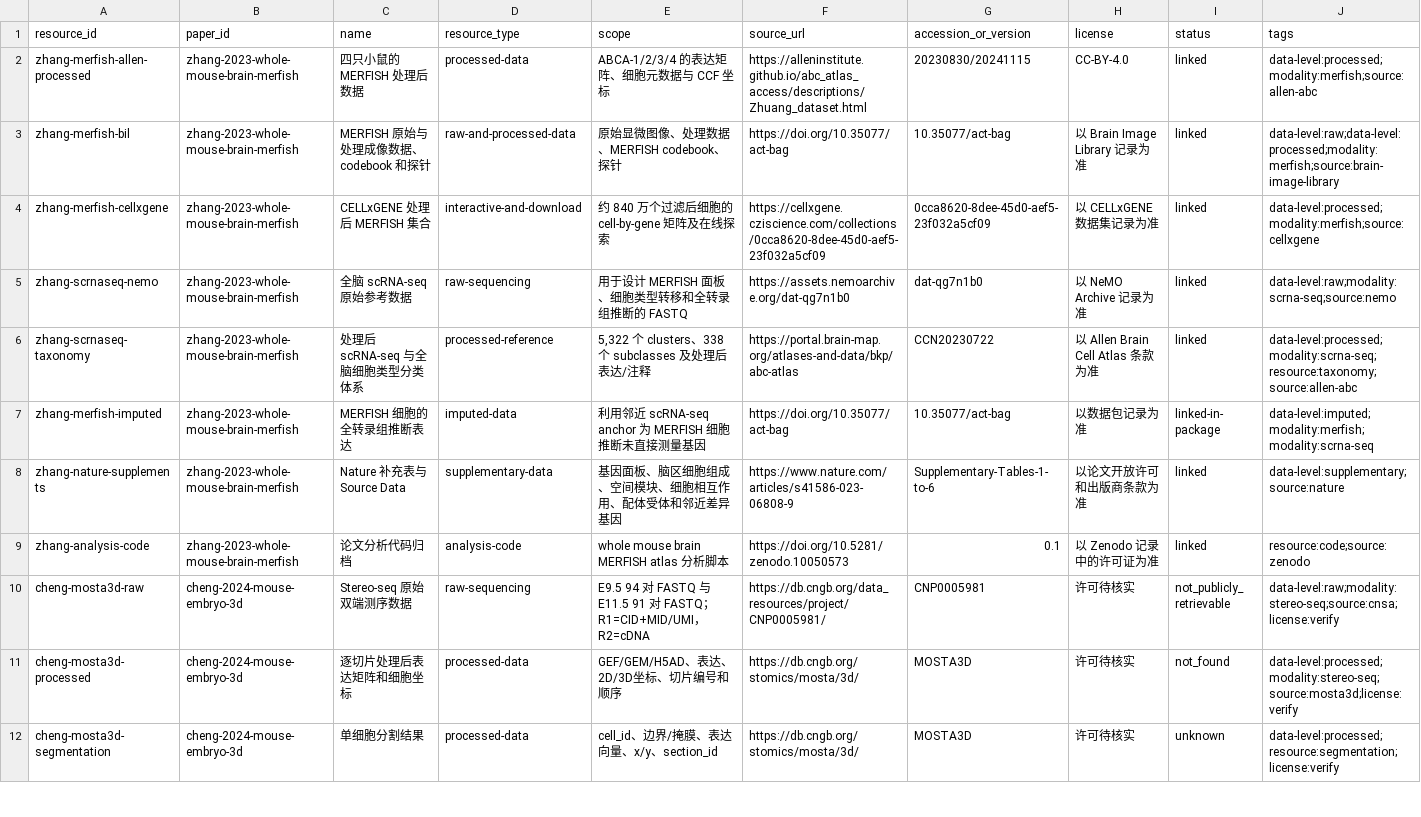
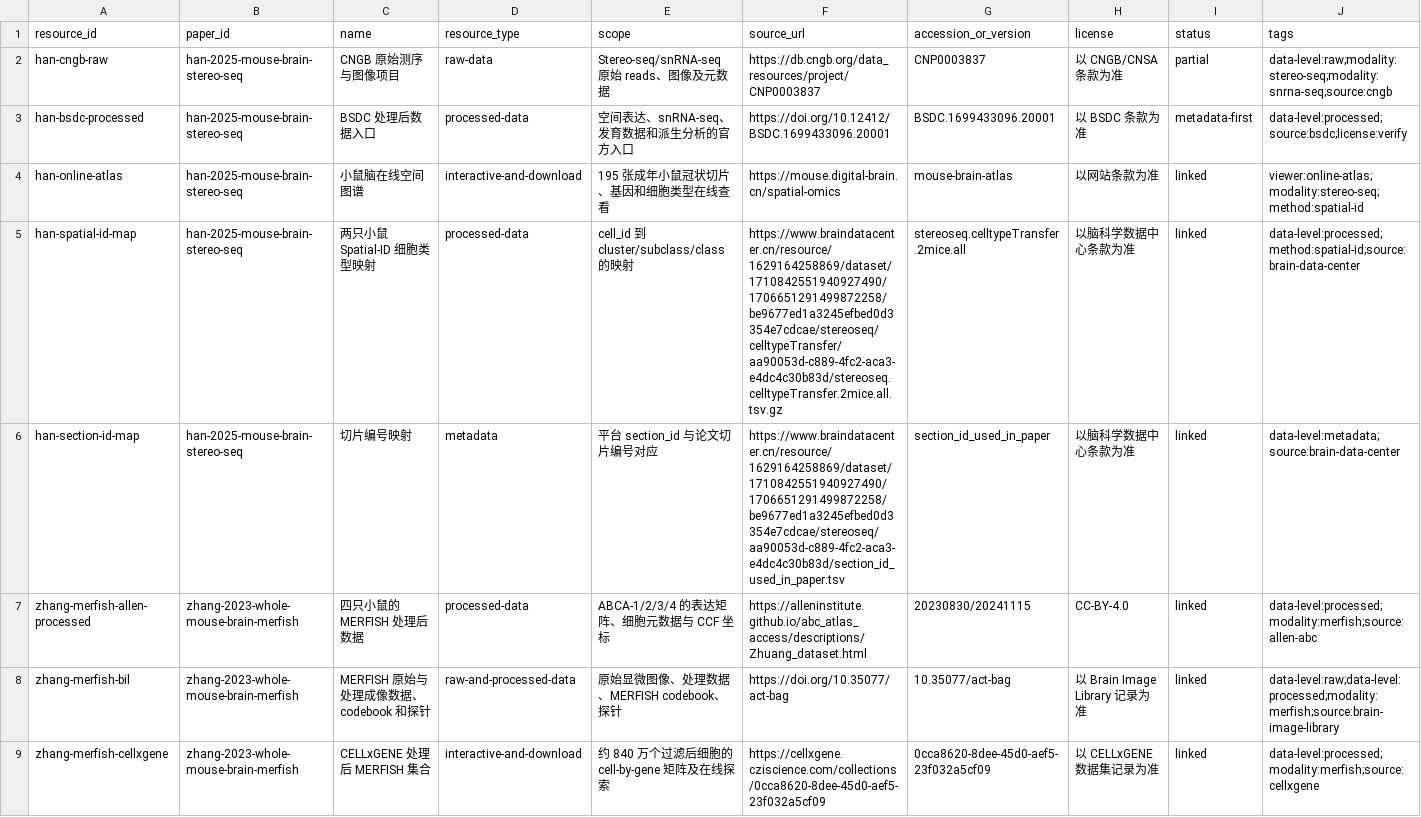
Before and after one commit to zhangxudashuaige/spatial-omics-literature-data, a CSV file: catalog/resources.csv, drawn as a sheet; only a part is shown; the shorter side is filled out with more unchanged rows; rows hold the shown columns only; the diff names each change by its address in the sheet, - before the commit and + after, or states it on an @@ line.

Commit message:
Complete Han 2025 data project

```diff
--- a/catalog/resources.csv
+++ b/catalog/resources.csv
+row 2: han-cngb-raw | han-2025-mouse-brain-stereo-seq | CNGB 原始测序与图像项目 | raw-data | Stereo-seq/snRNA-seq 原始 reads、图像及元数据 | https://db.cngb.org/data_resources/project/CNP0003837 | CNP0003837 | 以 CNGB/CNSA 条款为准 | partial | data-level:raw;modality:stereo-seq;modality:snrna-seq;source:cngb
+row 3: han-bsdc-processed | han-2025-mouse-brain-stereo-seq | BSDC 处理后数据入口 | processed-data | 空间表达、snRNA-seq、发育数据和派生分析的官方入口 | https://doi.org/10.12412/BSDC.1699433096.20001 | BSDC.1699433096.20001 | 以 BSDC 条款为准 | metadata-first | data-level:processed;source:bsdc;license:verify
+row 4: han-online-atlas | han-2025-mouse-brain-stereo-seq | 小鼠脑在线空间图谱 | interactive-and-download | 195 张成年小鼠冠状切片、基因和细胞类型在线查看 | https://mouse.digital-brain.cn/spatial-omics | mouse-brain-atlas | 以网站条款为准 | linked | viewer:online-atlas;modality:stereo-seq;method:spatial-id
+row 5: han-spatial-id-map | han-2025-mouse-brain-stereo-seq | 两只小鼠 Spatial-ID 细胞类型映射 | processed-data | cell_id 到 cluster/subclass/class 的映射 | https://www.braindatacenter.cn/resource/1629164258869/dataset/1710842551940927490/1706651291499872258/be9677ed1a3245efbed0d3354e7cdcae/stereoseq/celltypeTransfer/aa90053d-c889-4fc2-aca3-e4dc4c30b83d/stereoseq.celltypeTransfer.2mice.all.tsv.gz | stereoseq.celltypeTransfer.2mice.all | 以脑科学数据中心条款为准 | linked | data-level:processed;method:spatial-id;source:brain-data-center
+row 6: han-section-id-map | han-2025-mouse-brain-stereo-seq | 切片编号映射 | metadata | 平台 section_id 与论文切片编号对应 | https://www.braindatacenter.cn/resource/1629164258869/dataset/1710842551940927490/1706651291499872258/be9677ed1a3245efbed0d3354e7cdcae/stereoseq/aa90053d-c889-4fc2-aca3-e4dc4c30b83d/section_id_used_in_paper.tsv | section_id_used_in_paper | 以脑科学数据中心条款为准 | linked | data-level:metadata;source:brain-data-center
```
Also changed, not shown: catalog/datasets.csv, papers/han-2025-mouse-brain-stereo-seq/datasets.csv, 38 other files.
